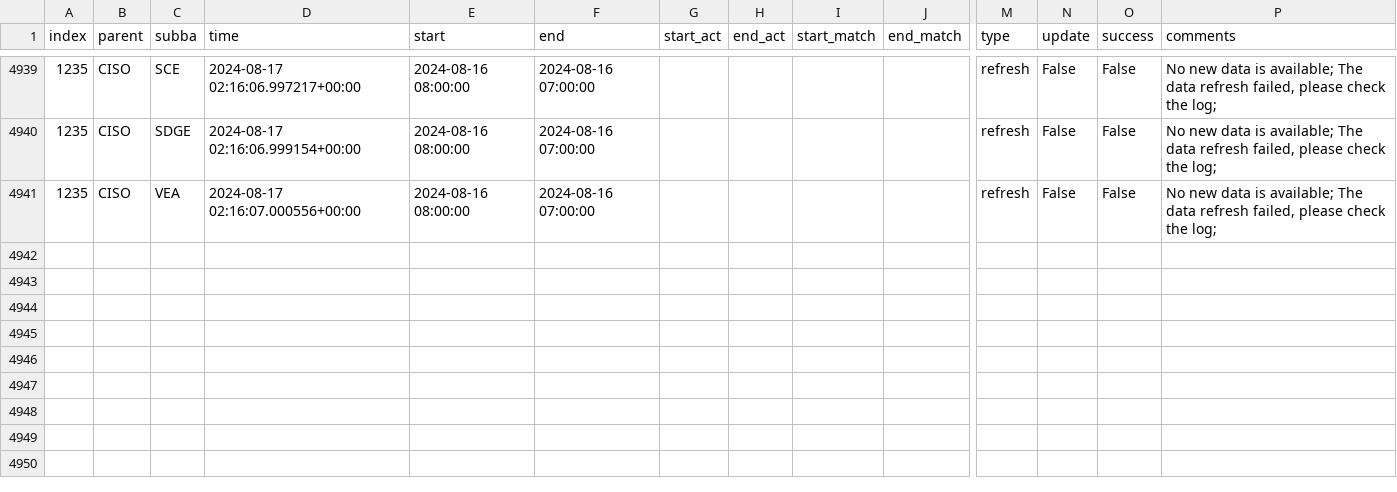
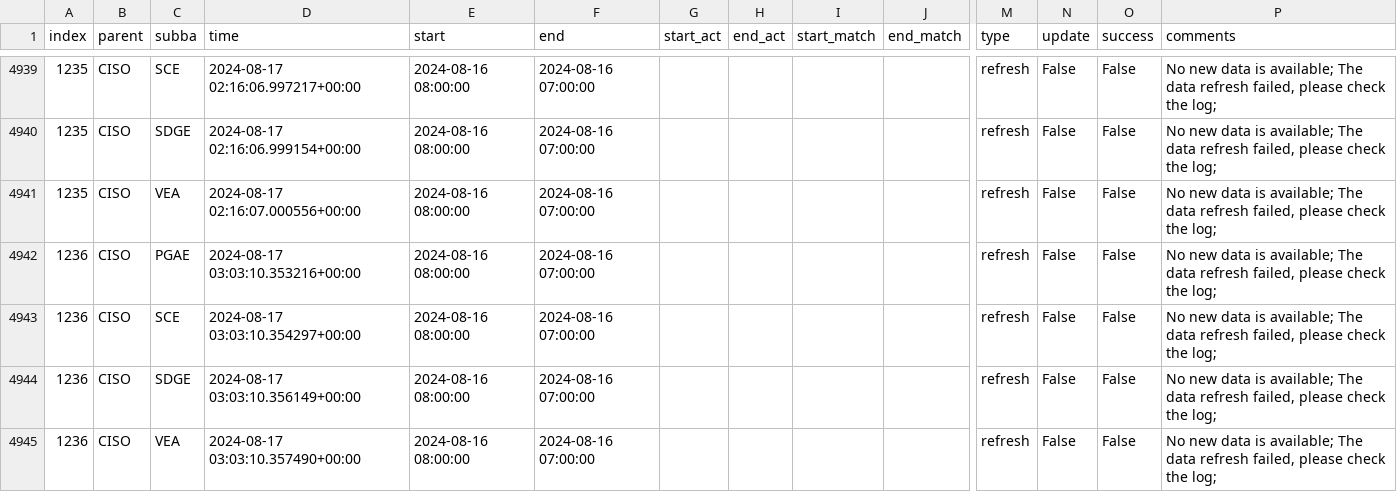
Before and after one commit to alexlabuda/data-pipeline-automation-with-github-actions-4503382, a CSV file: metadata/ciso_log_py.csv, drawn as a sheet; only a part is shown, gaps mark what is left out; rows hold the shown columns only; the diff names each change by its address in the sheet, - before the commit and + after, or states it on an @@ line.

Commit message:
Auto update of the data

```diff
--- a/metadata/ciso_log_py.csv
+++ b/metadata/ciso_log_py.csv
+row 4942: 1236 | CISO | PGAE | 2024-08-17 03:03:10.353216+00:00 | 2024-08-16 08:00:00 | 2024-08-16 07:00:00 |  |  |  |  | refresh | False | False | No new data is available; The data refresh failed, please check the log;
+row 4943: 1236 | CISO | SCE | 2024-08-17 03:03:10.354297+00:00 | 2024-08-16 08:00:00 | 2024-08-16 07:00:00 |  |  |  |  | refresh | False | False | No new data is available; The data refresh failed, please check the log;
+row 4944: 1236 | CISO | SDGE | 2024-08-17 03:03:10.356149+00:00 | 2024-08-16 08:00:00 | 2024-08-16 07:00:00 |  |  |  |  | refresh | False | False | No new data is available; The data refresh failed, please check the log;
+row 4945: 1236 | CISO | VEA | 2024-08-17 03:03:10.357490+00:00 | 2024-08-16 08:00:00 | 2024-08-16 07:00:00 |  |  |  |  | refresh | False | False | No new data is available; The data refresh failed, please check the log;
```
Also changed, not shown: 2 other files.
